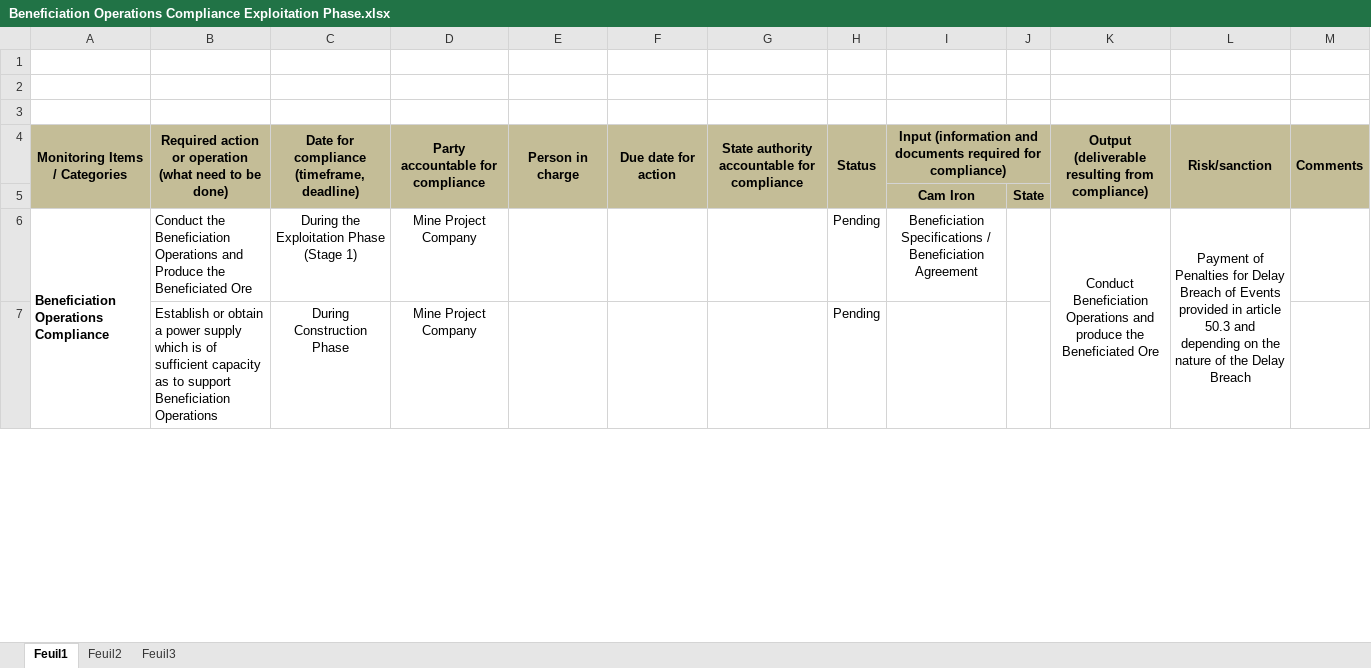
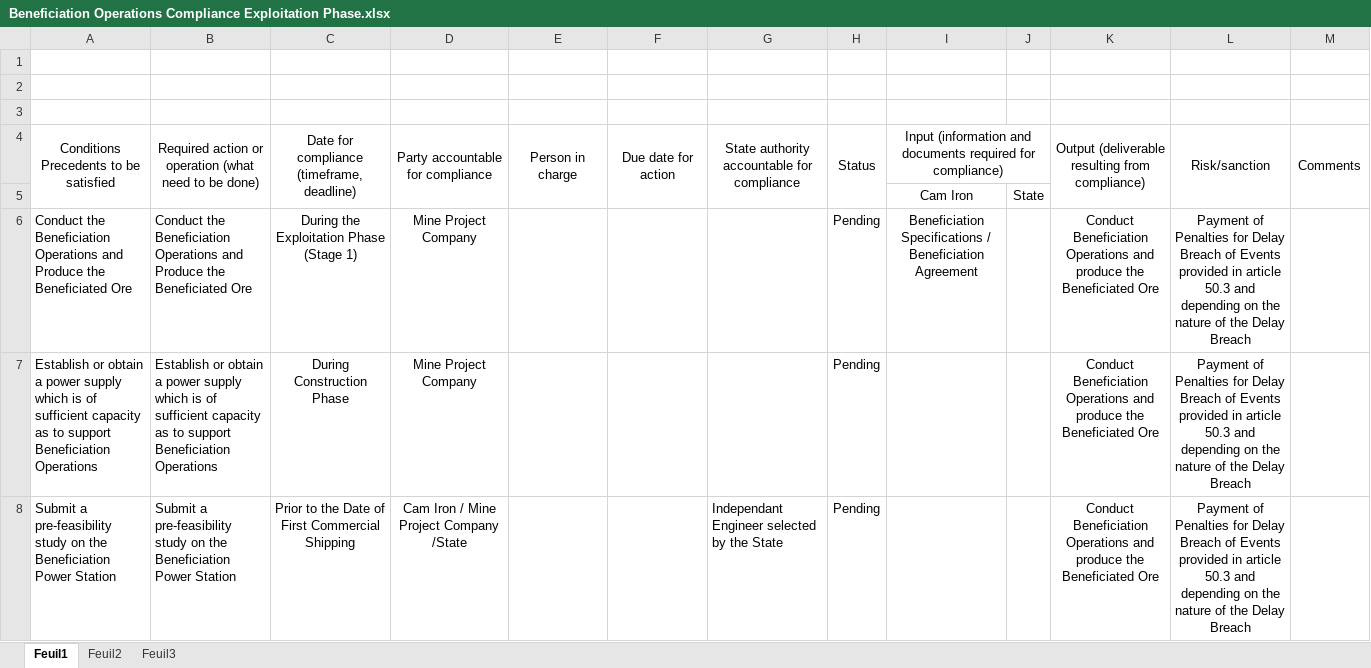
Before and after one commit to CAMERTIC/ROADMAP, an Excel workbook: uploads/Beneficiation Operations Compliance Exploitation Phase.xlsx, sheet Feuil1, drawn as a sheet; only a part is shown; values as stored, in another font and other column widths than the file's, no borders; charts and pictures not drawn; removed rows and columns are numbered as before the commit, all else as after; the diff covers the shown part only; the diff names each change by its address in the sheet, - before the commit and + after, or states it on an @@ line.

```diff
--- a/uploads/Beneficiation Operations Compliance Exploitation Phase.xlsx (sheet Feuil1)
+++ b/uploads/Beneficiation Operations Compliance Exploitation Phase.xlsx (sheet Feuil1)
-A4: Monitoring Items / Categories
+A4: Conditions Precedents to be satisfied
-A4:M5 fill: #C4BD97
+A4:M5 fill: none
-A4:I4 bold: on
+A4:I4 bold: off
-K4:M4 bold: on
+K4:M4 bold: off
-I5:J5 bold: on
+I5:J5 bold: off
-A6: Beneficiation Operations Compliance
+A6: Conduct the Beneficiation Operations and Produce the Beneficiated Ore
-A6 bold: on
+A6 bold: off
-A6:A23 merged
-K6:K16 merged
-L6:L23 merged
-A7: (empty)
+A7: Establish or obtain a power supply which is of sufficient capacity as to support Beneficiation Operations
-K7: (empty)
+K7: Conduct Beneficiation Operations and produce the Beneficiated Ore
-L7: (empty)
+L7: Payment of Penalties for Delay Breach of Events provided in article 50.3 and depending on the nature of the Delay Breach
+row 8: Submit a pre-feasibility study on the Beneficiation Power Station | Submit a pre-feasibility study on the Beneficiation Power Station | Prior to the Date of First Commercial Shipping | Cam Iron / Mine Project Company /State |  |  | Independant Engineer selected by the State | Pending |  |  | Conduct Beneficiation Operations and produce the Beneficiated Ore | Payment of Penalties for Delay Breach of Events provided in article 50.3 and depending on the nature of the Delay Breach
```
Also changed, not shown: 7 added rows, 18 edited cells and merged cells elsewhere in this sheet, charts or pictures, uploads/Conditions precedents to be satisfied on or before May 29, 2014.xlsx, uploads/Environmental And Security Issues Exploitation phase 1.xlsx, 16 other files.
